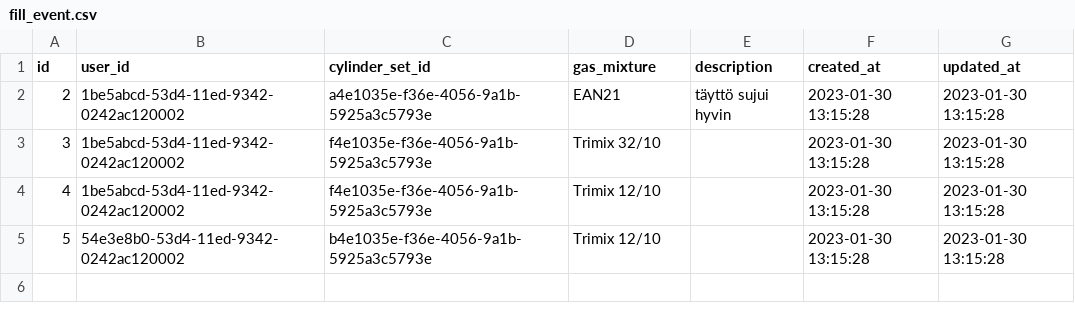
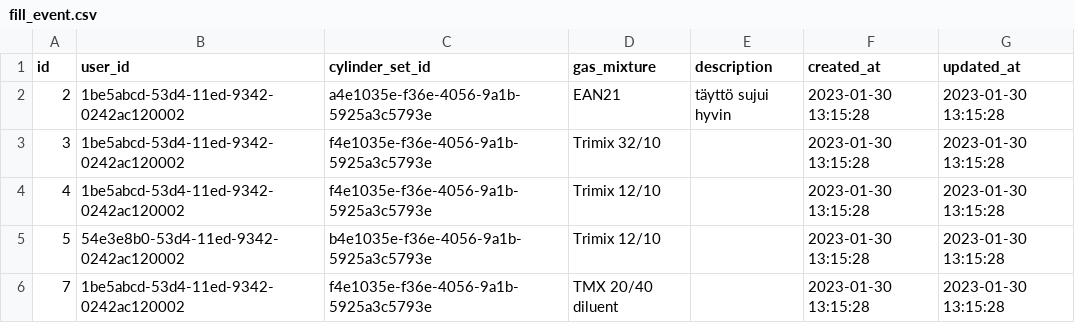
Before and after one commit to Tampereen-Urheilusukeltajat/Tayttopaikka, a CSV file: apps/backend/src/test_data/create_invoicing_payment_events/fill_event.csv, drawn as a sheet.

Commit message:
Diluent calculations based on actual mixture (#22)

```diff
--- a/apps/backend/src/test_data/create_invoicing_payment_events/fill_event.csv
+++ b/apps/backend/src/test_data/create_invoicing_payment_events/fill_event.csv
@@ -5 +5,2 @@ id;user_id;cylinder_set_id;gas_mixture;description;created_at;updated_at;
 5;54e3e8b0-53d4-11ed-9342-0242ac120002;b4e1035e-f36e-4056-9a1b-5925a3c5793e;Trimix 12/10;;2023-01-30 13:15:28;2023-01-30 13:15:28;
+7;1be5abcd-53d4-11ed-9342-0242ac120002;f4e1035e-f36e-4056-9a1b-5925a3c5793e;TMX 20/40 diluent;;2023-01-30 13:15:28;2023-01-30 13:15:28;
```
Also changed, not shown: apps/backend/src/test_data/get_invoices/fill_event.csv, 35 other files.
